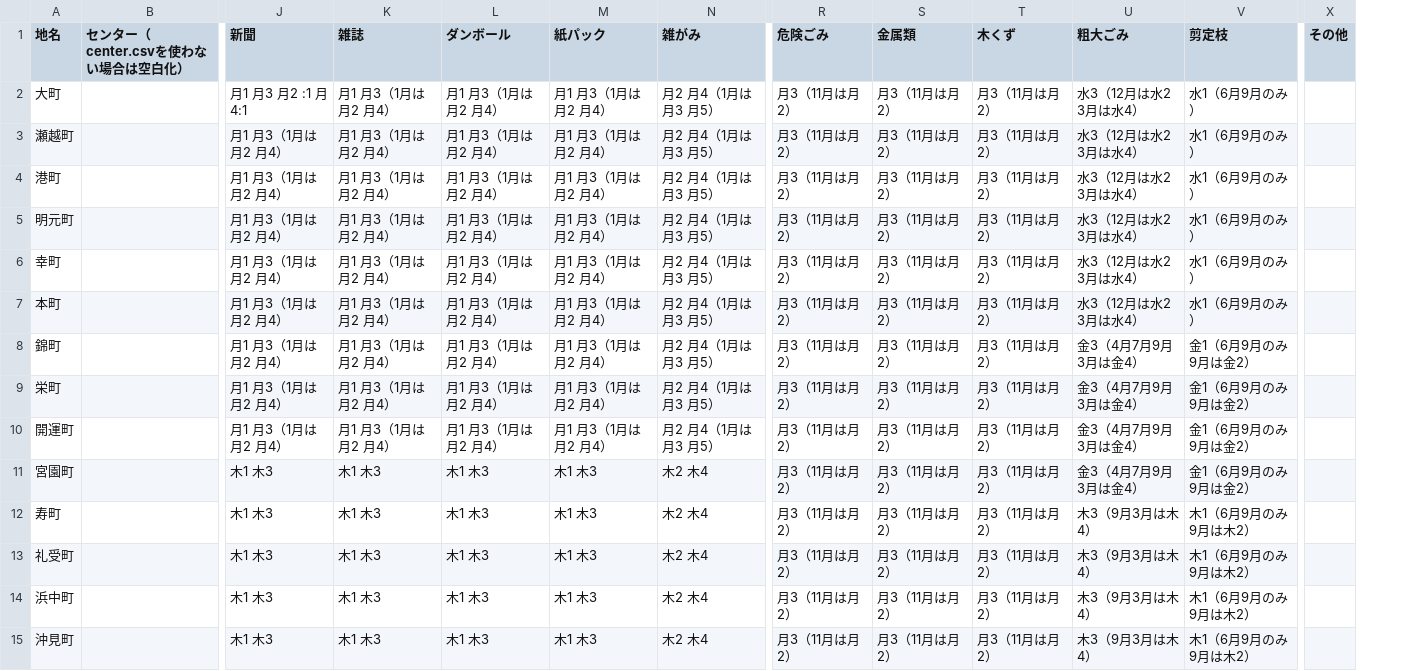
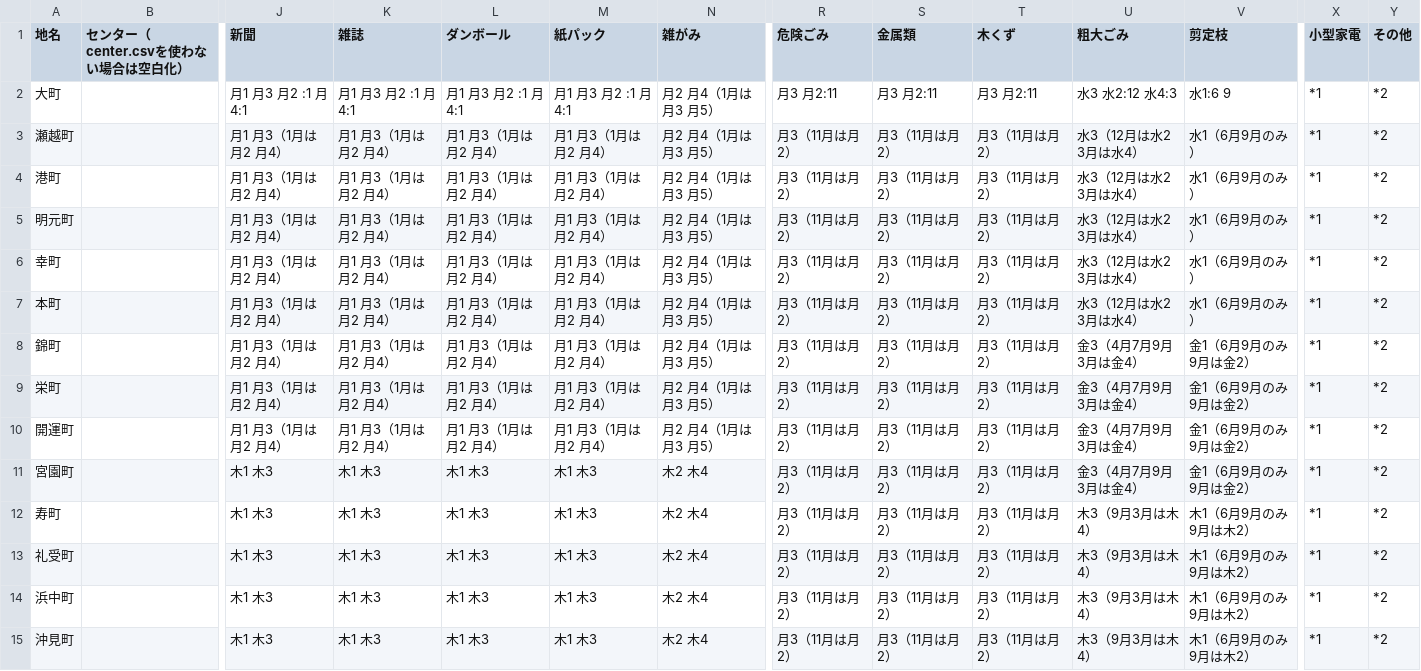
Before and after one commit to rumoikk/5374, a CSV file: data/area_days.csv, drawn as a sheet; only a part is shown, gaps mark what is left out; addresses are those after the commit; the diff covers the shown part only; the diff names each change by its address in the sheet, - before the commit and + after, or states it on an @@ line.

Commit message:
Update area_days.csv

```diff
--- a/data/area_days.csv
+++ b/data/area_days.csv
+column X (小型家電), rows 2-15: all *1
-K2 (雑誌): 月1 月3（1月は月2 月4）
+K2 (雑誌): 月1 月3 月2 :1 月4:1
-L2 (ダンボール): 月1 月3（1月は月2 月4）
+L2 (ダンボール): 月1 月3 月2 :1 月4:1
-M2 (紙パック): 月1 月3（1月は月2 月4）
+M2 (紙パック): 月1 月3 月2 :1 月4:1
-R2 (危険ごみ): 月3（11月は月2）
+R2 (危険ごみ): 月3 月2:11
-S2 (金属類): 月3（11月は月2）
+S2 (金属類): 月3 月2:11
-T2 (木くず): 月3（11月は月2）
+T2 (木くず): 月3 月2:11
-U2 (粗大ごみ): 水3（12月は水2 3月は水4）
+U2 (粗大ごみ): 水3 水2:12 水4:3
-V2 (剪定枝): 水1（6月9月のみ）
+V2 (剪定枝): 水1:6 9
-Y2:Y15 (その他): (empty)
+Y2:Y15 (その他): *2
```
Also changed, not shown: 31 edited cells elsewhere in this file.
